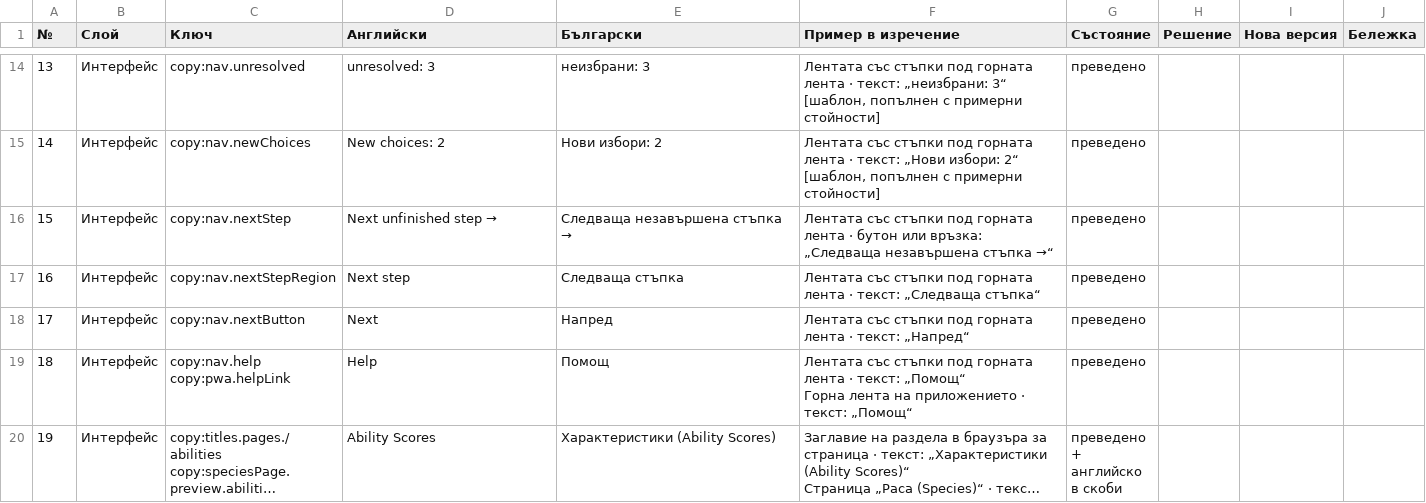
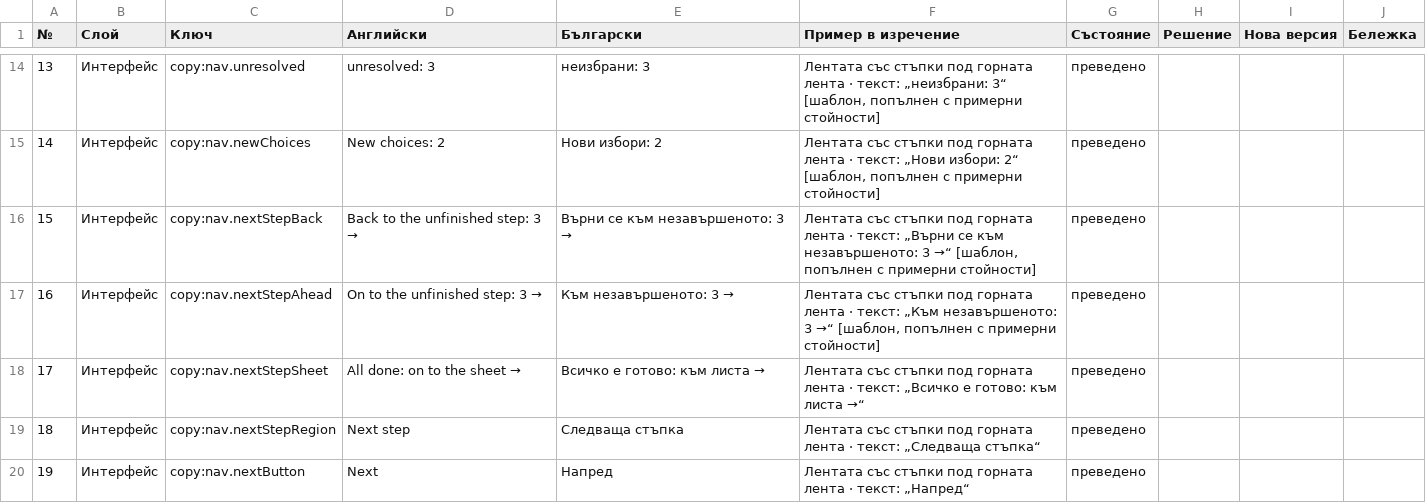
Before and after one commit to YoanPetroshan/dnd-character-creator, a CSV file: docs/I18N-SHEET.csv, drawn as a sheet; only a part is shown, gaps mark what is left out; the shorter side is filled out with more unchanged rows; long unchanged cells end in …; addresses are those after the commit; the diff names each change by its address in the sheet, - before the commit and + after, or states it on an @@ line.

```diff
--- a/docs/I18N-SHEET.csv
+++ b/docs/I18N-SHEET.csv
+row 16: 15 | Интерфейс | copy:nav.nextStepBack | Back to the unfinished step: 3 → | Върни се към незавършеното: 3 → | Лентата със стъпки под горната лента · текст: „Върни се към незавършеното: 3 →“ [шаблон, попълнен с примерни стойности] | преведено
@@ column A (№) renumbered from row 17 down @@
-C17 (Ключ): copy:nav.nextStep
+C17 (Ключ): copy:nav.nextStepAhead
-D17 (Английски): Next unfinished step
+D17 (Английски): → On to the unfinished step: 3 →
-E17 (Български): Следваща незавършена стъпка
+E17 (Български): → Към незавършеното: 3 →
-F17 (Пример в изречение): …лента · бутон или връзка: „Следваща незавършена стъпка →“
+F17 (Пример в изречение): …лента · текст: „Към незавършеното: 3 →“ [шаблон, попълнен с примерни стойности]
+row 18: 17 | Интерфейс | copy:nav.nextStepSheet | All done: on to the sheet → | Всичко е готово: към листа → | Лентата със стъпки под горната лента · текст: „Всичко е готово: към листа →“ | преведено
```
Also changed, not shown: 8 other files.
